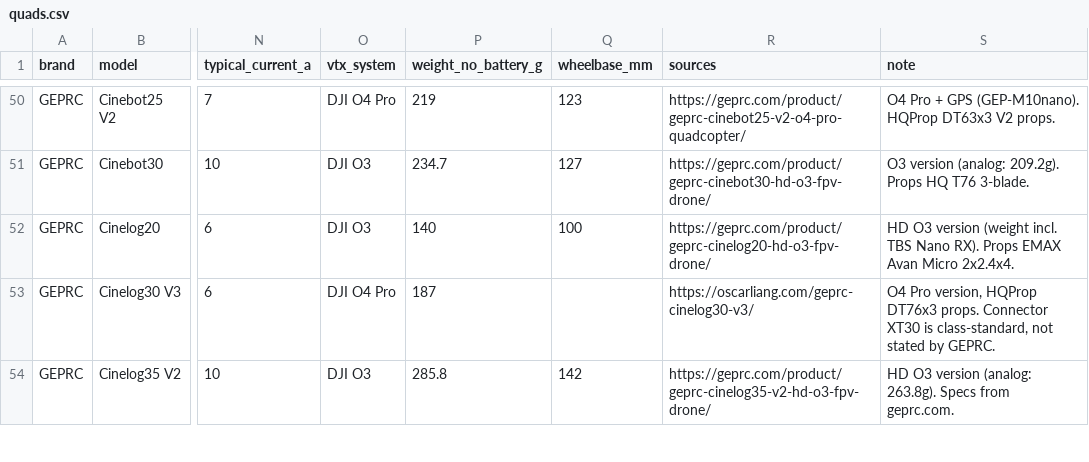
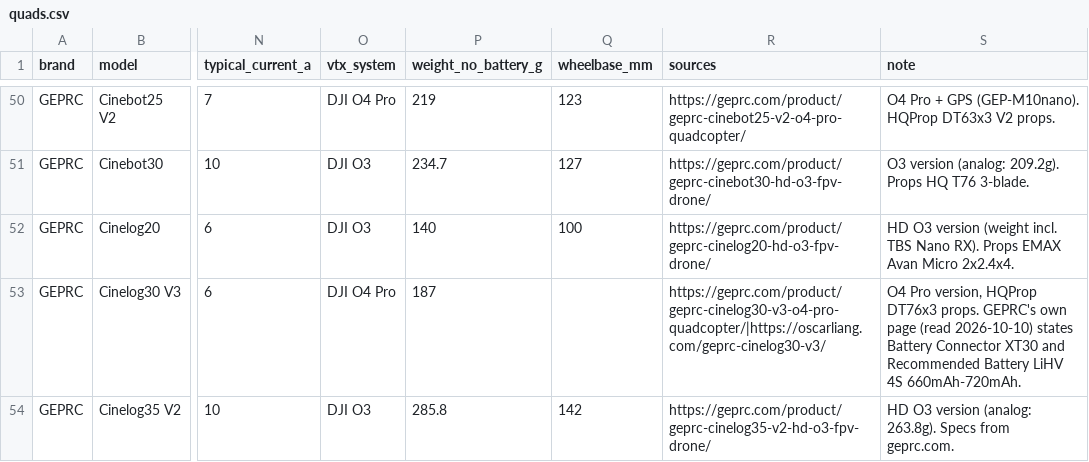
Before and after one commit to fpvdb/fpv-db-data, a CSV file: quads.csv, drawn as a sheet; only a part is shown, gaps mark what is left out; the diff covers the shown part only; the diff names each change by its address in the sheet, - before the commit and + after, or states it on an @@ line.

```diff
--- a/quads.csv
+++ b/quads.csv
-R53 (sources): https://oscarliang.com/geprc-cinelog30-v3/
+R53 (sources): https://geprc.com/product/geprc-cinelog30-v3-o4-pro-quadcopter/|https://oscarliang.com/geprc-cinelog30-v3/
-S53 (note): …DT76x3 props. Connector XT30 is class-standard, not stated by GEPRC.
+S53 (note): …DT76x3 props. GEPRC's own page (read 2026-10-10) states Battery Connector XT30 and Recommended Battery LiHV 4S 660mAh-720mAh.
```
Also changed, not shown: 5 edited cells elsewhere in this file, batteries.csv, props.csv, 10 other files.
